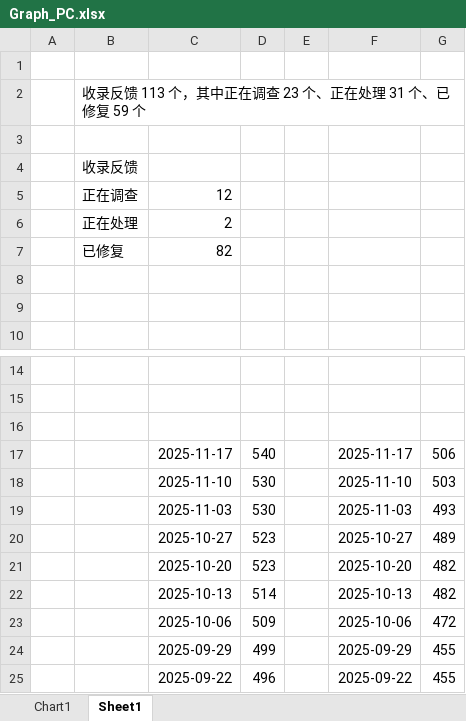
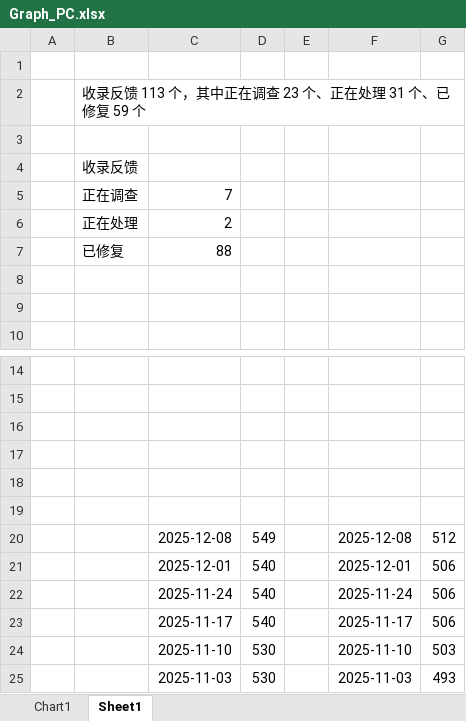
Before and after one commit to Lingggao/LGHUB, an Excel workbook: Documents/Graph_PC.xlsx, sheet Sheet1, drawn as a sheet; only a part is shown, gaps mark what is left out; the shorter side is filled out with more unchanged rows; values as stored, in another font and other column widths than the file's, no borders; charts and pictures not drawn; the diff names each change by its address in the sheet, - before the commit and + after, or states it on an @@ line.

Commit message:
LGHUB 2025/12/10 更新 1
签发：Ling Gao
- 反馈更新详见 Documents/Update_Feedback.md
- 平台更新详见 Documents/Update_Platform.md
- 更新简报详见 LGHUB/Canary.md
- 网站错误 & 本地化问题详见 LGHUB/WebLoc/README.md

```diff
--- a/Documents/Graph_PC.xlsx (sheet Sheet1)
+++ b/Documents/Graph_PC.xlsx (sheet Sheet1)
-C5: 12
+C5: 7
-C7: 82
+C7: 88
+row 17: (empty)
+row 18: (empty)
+row 19: (empty)
+row 20:  |  | 2025-12-08 | 549 |  | 2025-12-08 | 512
+row 21:  |  | 2025-12-01 | 540 |  | 2025-12-01 | 506
+row 22:  |  | 2025-11-24 | 540 |  | 2025-11-24 | 506
```
Also changed, not shown: charts or pictures, 12 other files.
